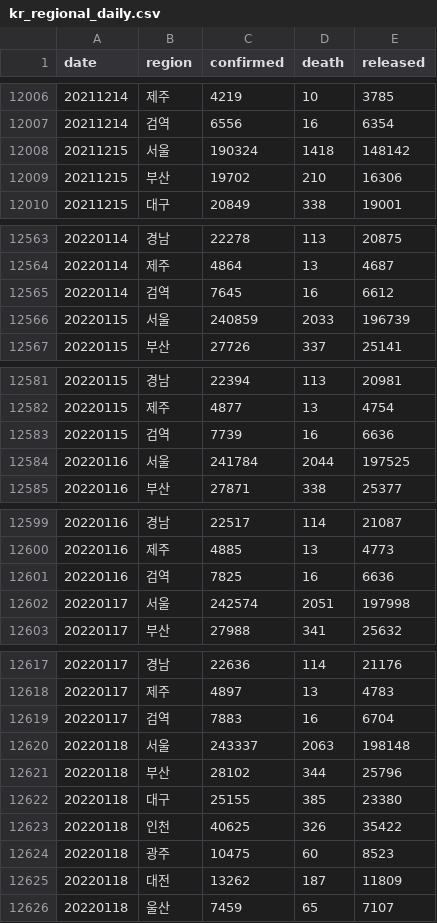
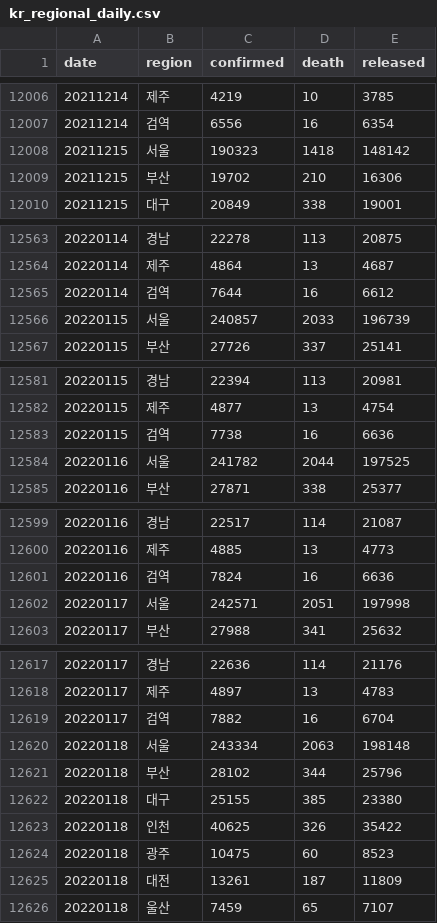
Before and after one commit to jooeungen/coronaboard_kr, a CSV file: kr_regional_daily.csv, drawn as a sheet; only a part is shown, gaps mark what is left out; the diff covers the shown part only.

```diff
--- a/kr_regional_daily.csv
+++ b/kr_regional_daily.csv
@@ -12007,3 +12007,3 @@ date,region,confirmed,death,released
 20211214,검역,6556,16,6354
-20211215,서울,190324,1418,148142
+20211215,서울,190323,1418,148142
 20211215,부산,19702,210,16306
@@ -12564,4 +12564,4 @@ date,region,confirmed,death,released
 20220114,제주,4864,13,4687
-20220114,검역,7645,16,6612
-20220115,서울,240859,2033,196739
+20220114,검역,7644,16,6612
+20220115,서울,240857,2033,196739
 20220115,부산,27726,337,25141
@@ -12582,4 +12582,4 @@ date,region,confirmed,death,released
 20220115,제주,4877,13,4754
-20220115,검역,7739,16,6636
-20220116,서울,241784,2044,197525
+20220115,검역,7738,16,6636
+20220116,서울,241782,2044,197525
 20220116,부산,27871,338,25377
@@ -12600,4 +12600,4 @@ date,region,confirmed,death,released
 20220116,제주,4885,13,4773
-20220116,검역,7825,16,6636
-20220117,서울,242574,2051,197998
+20220116,검역,7824,16,6636
+20220117,서울,242571,2051,197998
 20220117,부산,27988,341,25632
@@ -12618,4 +12618,4 @@ date,region,confirmed,death,released
 20220117,제주,4897,13,4783
-20220117,검역,7883,16,6704
-20220118,서울,243337,2063,198148
+20220117,검역,7882,16,6704
+20220118,서울,243334,2063,198148
 20220118,부산,28102,344,25796
@@ -12624,3 +12624,3 @@ date,region,confirmed,death,released
 20220118,광주,10475,60,8523
-20220118,대전,13262,187,11809
+20220118,대전,13261,187,11809
 20220118,울산,7459,65,7107
```
Also changed, not shown: 18 added rows and 33 edited cells elsewhere in this file, kr_daily.csv.
